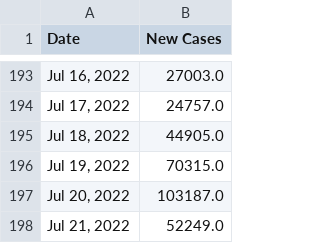
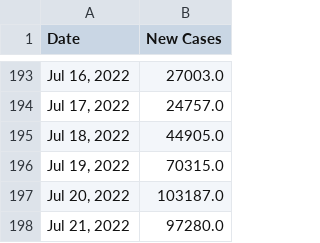
Before and after one commit to Pasin3ru/Tracking-COVID-19, a CSV file: _data/chart_us_total_cases.csv, drawn as a sheet; only a part is shown, gaps mark what is left out.

```diff
--- a/_data/chart_us_total_cases.csv
+++ b/_data/chart_us_total_cases.csv
@@ -197,2 +197,2 @@ Date,New Cases
 "Jul 20, 2022",103187.0
-"Jul 21, 2022",52249.0
+"Jul 21, 2022",97280.0
```
Also changed, not shown: _data/chart_us_total_deaths.csv, 16 other files.
